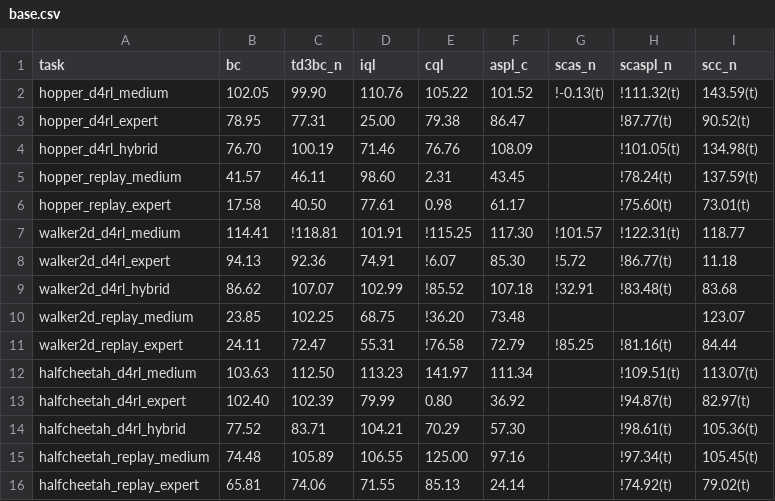
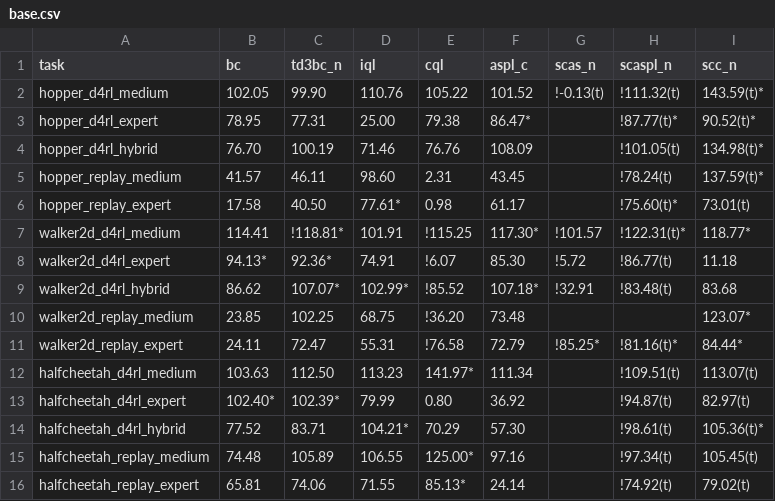
Before and after one commit to s10459020/Ice_OfflineRL_Workbench, a CSV file: documents/result/base.csv, drawn as a sheet.

```diff
--- a/documents/result/base.csv
+++ b/documents/result/base.csv
@@ -1,16 +1,16 @@
 task,bc,td3bc_n,iql,cql,aspl_c,scas_n,scaspl_n,scc_n
-hopper_d4rl_medium,102.05,99.90,110.76,105.22,101.52,!-0.13(t),!111.32(t),143.59(t)
-hopper_d4rl_expert,78.95,77.31,25.00,79.38,86.47,,!87.77(t),90.52(t)
-hopper_d4rl_hybrid,76.70,100.19,71.46,76.76,108.09,,!101.05(t),134.98(t)
-hopper_replay_medium,41.57,46.11,98.60,2.31,43.45,,!78.24(t),137.59(t)
-hopper_replay_expert,17.58,40.50,77.61,0.98,61.17,,!75.60(t),73.01(t)
-walker2d_d4rl_medium,114.41,!118.81,101.91,!115.25,117.30,!101.57,!122.31(t),118.77
-walker2d_d4rl_expert,94.13,92.36,74.91,!6.07,85.30,!5.72,!86.77(t),11.18
-walker2d_d4rl_hybrid,86.62,107.07,102.99,!85.52,107.18,!32.91,!83.48(t),83.68
-walker2d_replay_medium,23.85,102.25,68.75,!36.20,73.48,,,123.07
-walker2d_replay_expert,24.11,72.47,55.31,!76.58,72.79,!85.25,!81.16(t),84.44
-halfcheetah_d4rl_medium,103.63,112.50,113.23,141.97,111.34,,!109.51(t),113.07(t)
-halfcheetah_d4rl_expert,102.40,102.39,79.99,0.80,36.92,,!94.87(t),82.97(t)
-halfcheetah_d4rl_hybrid,77.52,83.71,104.21,70.29,57.30,,!98.61(t),105.36(t)
-halfcheetah_replay_medium,74.48,105.89,106.55,125.00,97.16,,!97.34(t),105.45(t)
-halfcheetah_replay_expert,65.81,74.06,71.55,85.13,24.14,,!74.92(t),79.02(t)
+hopper_d4rl_medium,102.05,99.90,110.76,105.22,101.52,!-0.13(t),!111.32(t),143.59(t)*
+hopper_d4rl_expert,78.95,77.31,25.00,79.38,86.47*,,!87.77(t)*,90.52(t)*
+hopper_d4rl_hybrid,76.70,100.19,71.46,76.76,108.09,,!101.05(t),134.98(t)*
+hopper_replay_medium,41.57,46.11,98.60,2.31,43.45,,!78.24(t),137.59(t)*
+hopper_replay_expert,17.58,40.50,77.61*,0.98,61.17,,!75.60(t)*,73.01(t)
+walker2d_d4rl_medium,114.41,!118.81*,101.91,!115.25,117.30*,!101.57,!122.31(t)*,118.77*
+walker2d_d4rl_expert,94.13*,92.36*,74.91,!6.07,85.30,!5.72,!86.77(t),11.18
+walker2d_d4rl_hybrid,86.62,107.07*,102.99*,!85.52,107.18*,!32.91,!83.48(t),83.68
+walker2d_replay_medium,23.85,102.25,68.75,!36.20,73.48,,,123.07*
+walker2d_replay_expert,24.11,72.47,55.31,!76.58,72.79,!85.25*,!81.16(t)*,84.44*
+halfcheetah_d4rl_medium,103.63,112.50,113.23,141.97*,111.34,,!109.51(t),113.07(t)
+halfcheetah_d4rl_expert,102.40*,102.39*,79.99,0.80,36.92,,!94.87(t),82.97(t)
+halfcheetah_d4rl_hybrid,77.52,83.71,104.21*,70.29,57.30,,!98.61(t),105.36(t)*
+halfcheetah_replay_medium,74.48,105.89,106.55,125.00*,97.16,,!97.34(t),105.45(t)
+halfcheetah_replay_expert,65.81,74.06,71.55,85.13*,24.14,,!74.92(t),79.02(t)
```
Also changed, not shown: documents/result/agent_dataset_versions.csv, documents/result/noise_action.csv, 18 other files.
